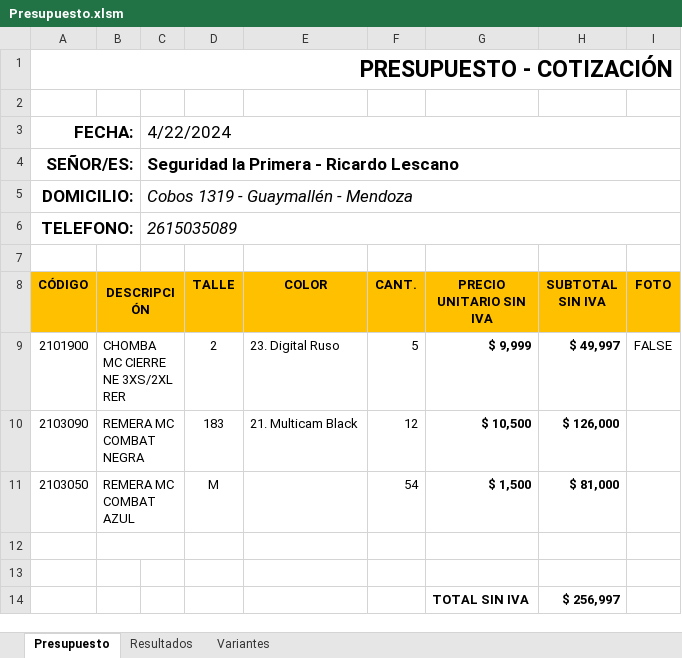
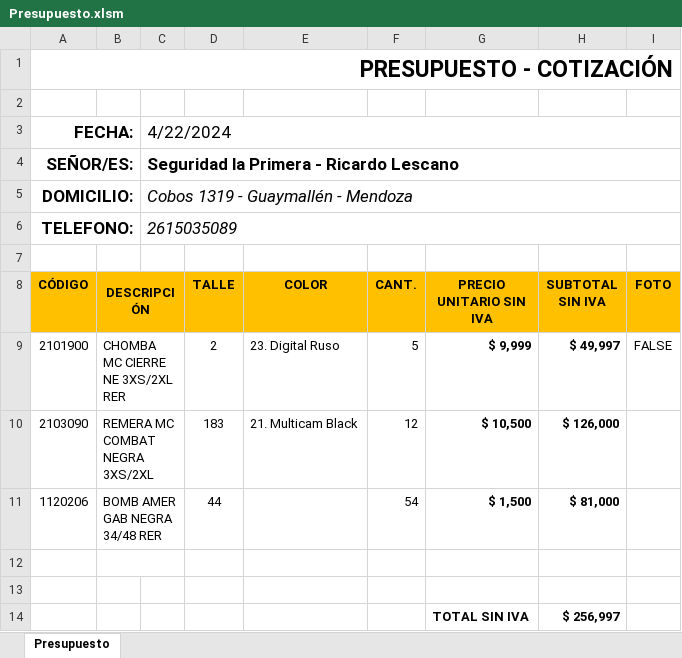
Before and after one commit to edgardoraul/Presupuesto-con-Macros, an Excel workbook: Presupuesto.xlsm, sheet Presupuesto, drawn as a sheet; values as stored, in another font and other column widths than the file's, no borders; charts and pictures and conditional formats not drawn; the diff names each change by its address in the sheet, - before the commit and + after, or states it on an @@ line.

```diff
--- a/Presupuesto.xlsm (sheet Presupuesto)
+++ b/Presupuesto.xlsm (sheet Presupuesto)
@@ sheet tab hidden: Resultados @@
@@ sheet tab hidden: Variantes @@
-B10 (DESCRIPCIÓN): REMERA MC COMBAT NEGRA
+B10 (DESCRIPCIÓN): REMERA MC COMBAT NEGRA 3XS/2XL
-A11 (CÓDIGO): 2103050
+A11 (CÓDIGO): 1120206
-B11 (DESCRIPCIÓN): REMERA MC COMBAT AZUL
+B11 (DESCRIPCIÓN): BOMB AMER GAB NEGRA 34/48 RER
-D11 (TALLE): M
+D11 (TALLE): 44
```
Also changed, not shown: charts or pictures.
